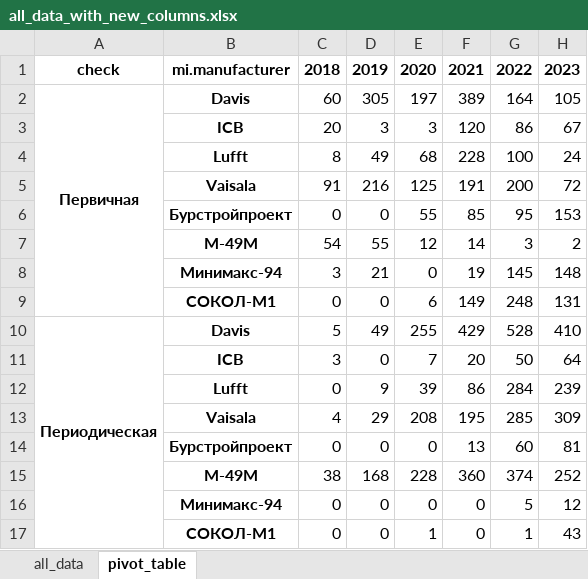
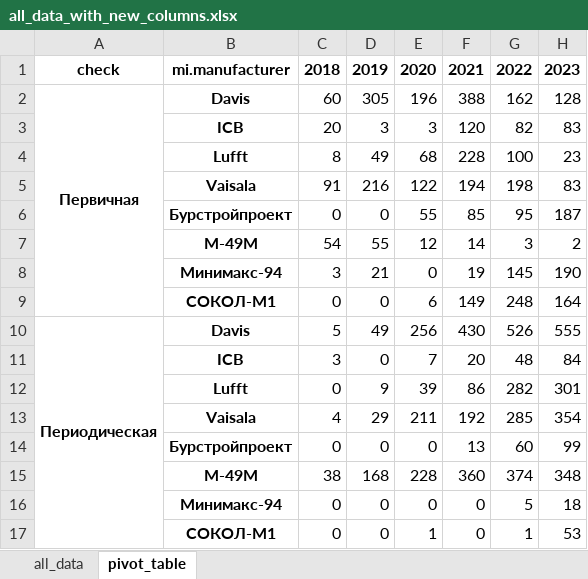
Before and after one commit to IgorMitrofanov/global-meteostation-verefication-data, an Excel workbook: data/all_data_with_new_columns.xlsx, sheet pivot_table, drawn as a sheet; values as stored, in another font and other column widths than the file's, no borders; removed rows and columns are numbered as before the commit, all else as after; the diff names each change by its address in the sheet, - before the commit and + after, or states it on an @@ line.

```diff
--- a/data/all_data_with_new_columns.xlsx (sheet pivot_table)
+++ b/data/all_data_with_new_columns.xlsx (sheet pivot_table)
-E2: 197
+E2: 196
-F2: 389
+F2: 388
-G2: 164
+G2: 162
-H2: 105
+H2: 128
-G3: 86
+G3: 82
-H3: 67
+H3: 83
-H4: 24
+H4: 23
-row 5:  | Vaisala | 91 | 216 | 125 | 191 | 200 | 72
+row 5:  | Vaisala | 91 | 216 | 122 | 194 | 198 | 83
-H6: 153
+H6: 187
-H8: 148
+H8: 190
-H9: 131
+H9: 164
-E10: 255
+E10: 256
-F10: 429
+F10: 430
-G10: 528
+G10: 526
-H10: 410
+H10: 555
-G11: 50
+G11: 48
-H11: 64
+H11: 84
-G12: 284
+G12: 282
-H12: 239
+H12: 301
-E13: 208
+E13: 211
-F13: 195
+F13: 192
-H13: 309
+H13: 354
-H14: 81
+H14: 99
-H15: 252
+H15: 348
-H16: 12
+H16: 18
-H17: 43
+H17: 53
```
Also changed, not shown: sheet all_data, data/all_data.xlsx, data/all_years_VantagePro_Станции.xlsx, 18 other files.
